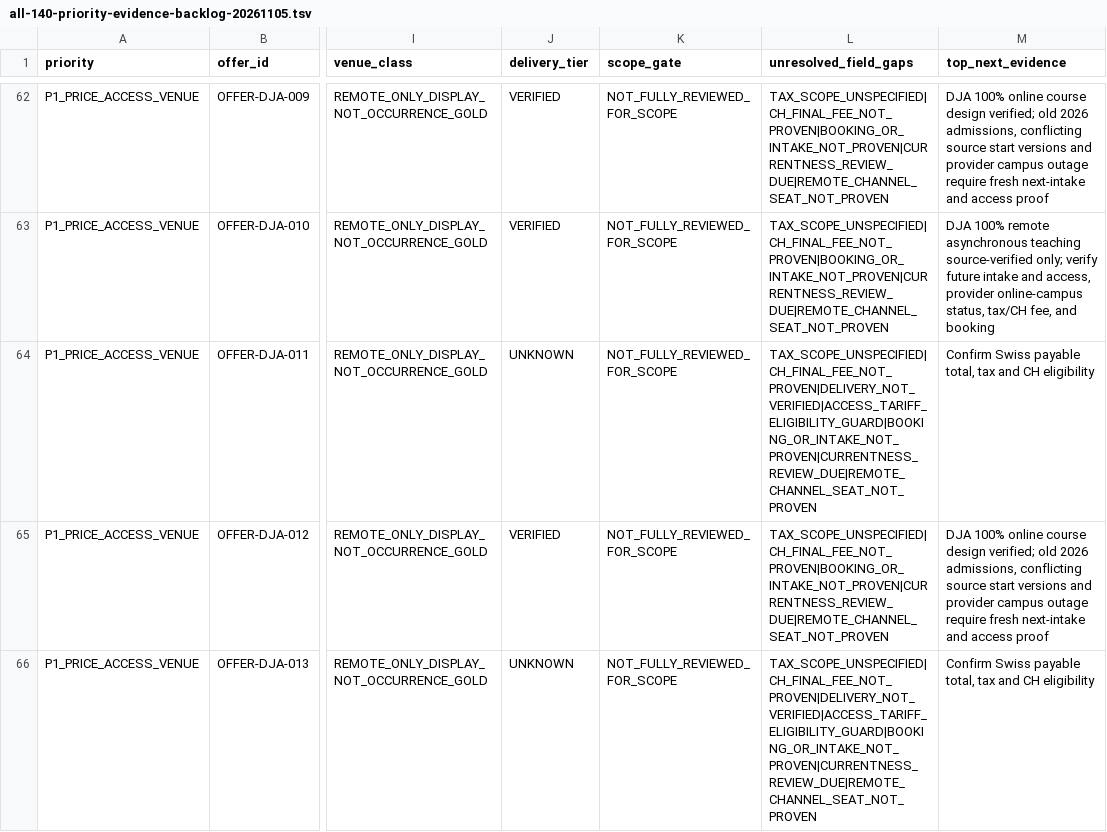
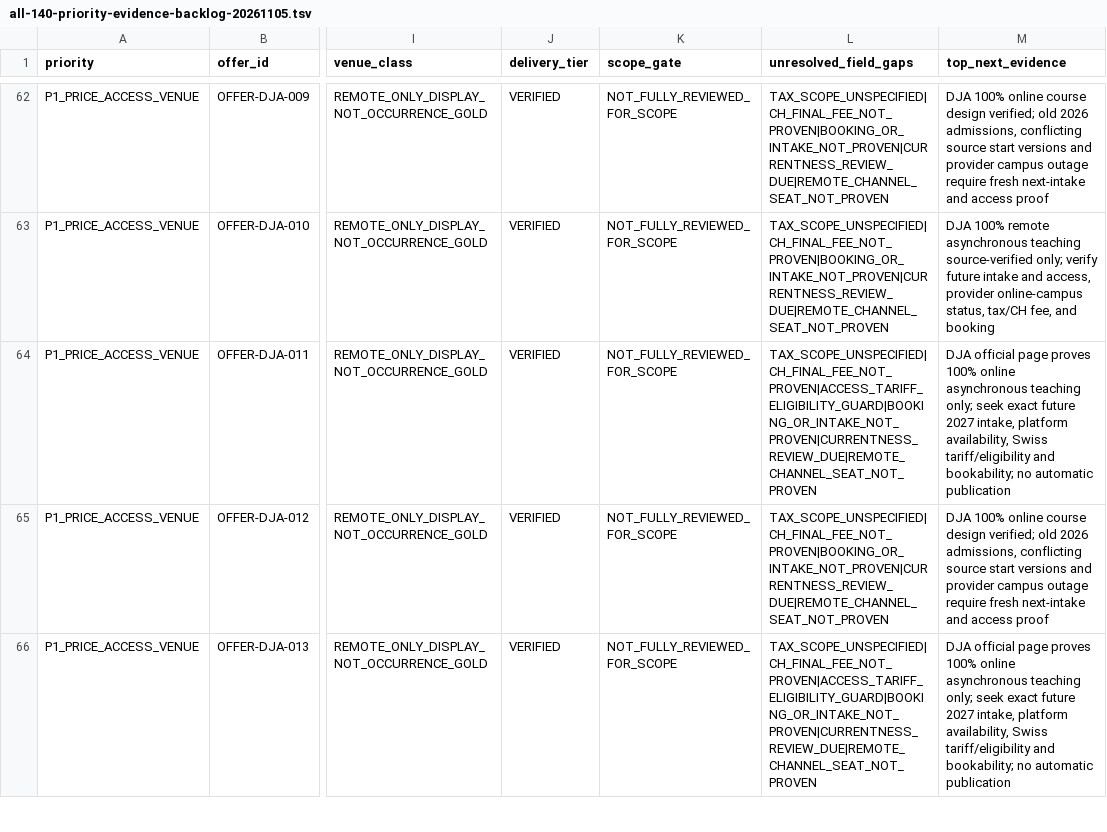
Before and after one commit to george-sarpong/weiterbildungsradar-journalismus, a TSV file: docs/b2/all-140-priority-evidence-backlog-20261105.tsv, drawn as a sheet; only a part is shown, gaps mark what is left out; the diff covers the shown part only; the diff names each change by its address in the sheet, - before the commit and + after, or states it on an @@ line.

Commit message:
B2 backlog match ten exact DJA online teaching fields, keep admission holds

```diff
--- a/docs/b2/all-140-priority-evidence-backlog-20261105.tsv
+++ b/docs/b2/all-140-priority-evidence-backlog-20261105.tsv
-J64 (delivery_tier): UNKNOWN
+J64 (delivery_tier): VERIFIED
-L64 (unresolved_field_gaps): TAX_SCOPE_UNSPECIFIED|CH_FINAL_FEE_NOT_PROVEN|DELIVERY_NOT_VERIFIED|ACCESS_TARIFF_ELIGIBILITY_GUARD|BOOKING_OR_INTAKE_NOT_PROVEN|CURRENTNESS_REVIEW_DUE|REMOTE_CHANNEL_SEAT_NOT_PROVEN
+L64 (unresolved_field_gaps): TAX_SCOPE_UNSPECIFIED|CH_FINAL_FEE_NOT_PROVEN|ACCESS_TARIFF_ELIGIBILITY_GUARD|BOOKING_OR_INTAKE_NOT_PROVEN|CURRENTNESS_REVIEW_DUE|REMOTE_CHANNEL_SEAT_NOT_PROVEN
-M64 (top_next_evidence): Confirm Swiss payable total, tax and CH eligibility
+M64 (top_next_evidence): DJA official page proves 100% online asynchronous teaching only; seek exact future 2027 intake, platform availability, Swiss tariff/eligibility and bookability; no automatic publication
-J66 (delivery_tier): UNKNOWN
+J66 (delivery_tier): VERIFIED
-L66 (unresolved_field_gaps): TAX_SCOPE_UNSPECIFIED|CH_FINAL_FEE_NOT_PROVEN|DELIVERY_NOT_VERIFIED|ACCESS_TARIFF_ELIGIBILITY_GUARD|BOOKING_OR_INTAKE_NOT_PROVEN|CURRENTNESS_REVIEW_DUE|REMOTE_CHANNEL_SEAT_NOT_PROVEN
+L66 (unresolved_field_gaps): TAX_SCOPE_UNSPECIFIED|CH_FINAL_FEE_NOT_PROVEN|ACCESS_TARIFF_ELIGIBILITY_GUARD|BOOKING_OR_INTAKE_NOT_PROVEN|CURRENTNESS_REVIEW_DUE|REMOTE_CHANNEL_SEAT_NOT_PROVEN
-M66 (top_next_evidence): Confirm Swiss payable total, tax and CH eligibility
+M66 (top_next_evidence): DJA official page proves 100% online asynchronous teaching only; seek exact future 2027 intake, platform availability, Swiss tariff/eligibility and bookability; no automatic publication
```
Also changed, not shown: 24 edited cells elsewhere in this file.
